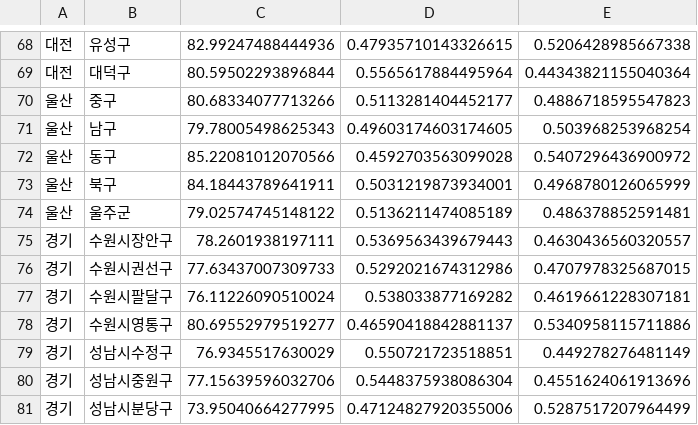
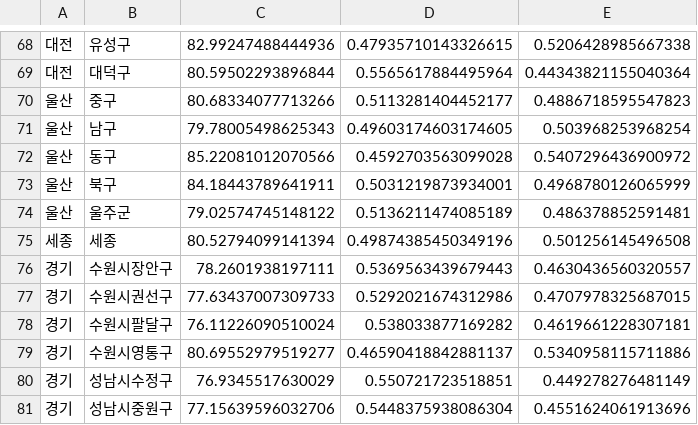
Before and after one commit to ltxctdbnn/Wesick, a CSV file: jupyter/result/processed_지역별 일반건강검진 결과 판정 현황.csv, drawn as a sheet; only a part is shown, gaps mark what is left out; the shorter side is filled out with more unchanged rows.

```diff
--- a/jupyter/result/processed_지역별 일반건강검진 결과 판정 현황.csv
+++ b/jupyter/result/processed_지역별 일반건강검진 결과 판정 현황.csv
@@ -74,2 +74,3 @@
 울산,울주군,79.02574745148122,0.5136211474085189,0.486378852591481
+세종,세종,80.52794099141394,0.49874385450349196,0.501256145496508
 경기,수원시장안구,78.2601938197111,0.5369563439679443,0.4630436560320557
```
Also changed, not shown: data/시군구별 코드.csv, jupyter/result/merge.csv, 10 other files.
